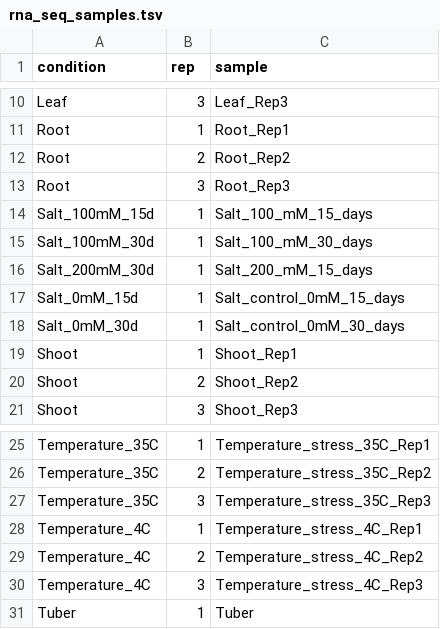
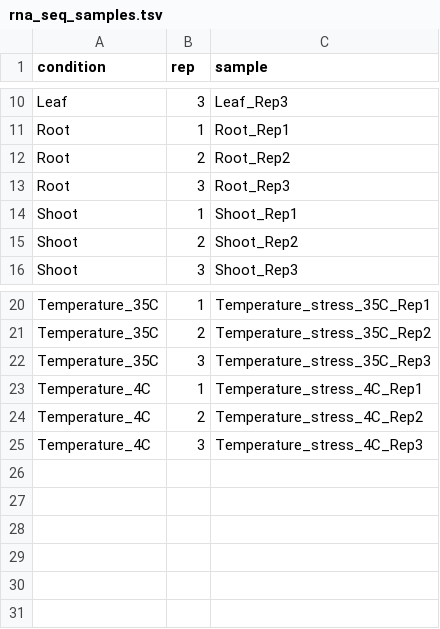
Before and after one commit to SwiftSeal/sver54_assembly, a TSV file: config/rna_seq_samples.tsv, drawn as a sheet; only a part is shown, gaps mark what is left out; the diff names each change by its address in the sheet, - before the commit and + after, or states it on an @@ line.

```diff
--- a/config/rna_seq_samples.tsv
+++ b/config/rna_seq_samples.tsv
-row 14: Salt_100mM_15d | 1 | Salt_100_mM_15_days
-row 15: Salt_100mM_30d | 1 | Salt_100_mM_30_days
-row 16: Salt_200mM_30d | 1 | Salt_200_mM_15_days
-row 17: Salt_0mM_15d | 1 | Salt_control_0mM_15_days
-row 18: Salt_0mM_30d | 1 | Salt_control_0mM_30_days
-row 31: Tuber | 1 | Tuber
```
Also changed, not shown: 4 other files.
